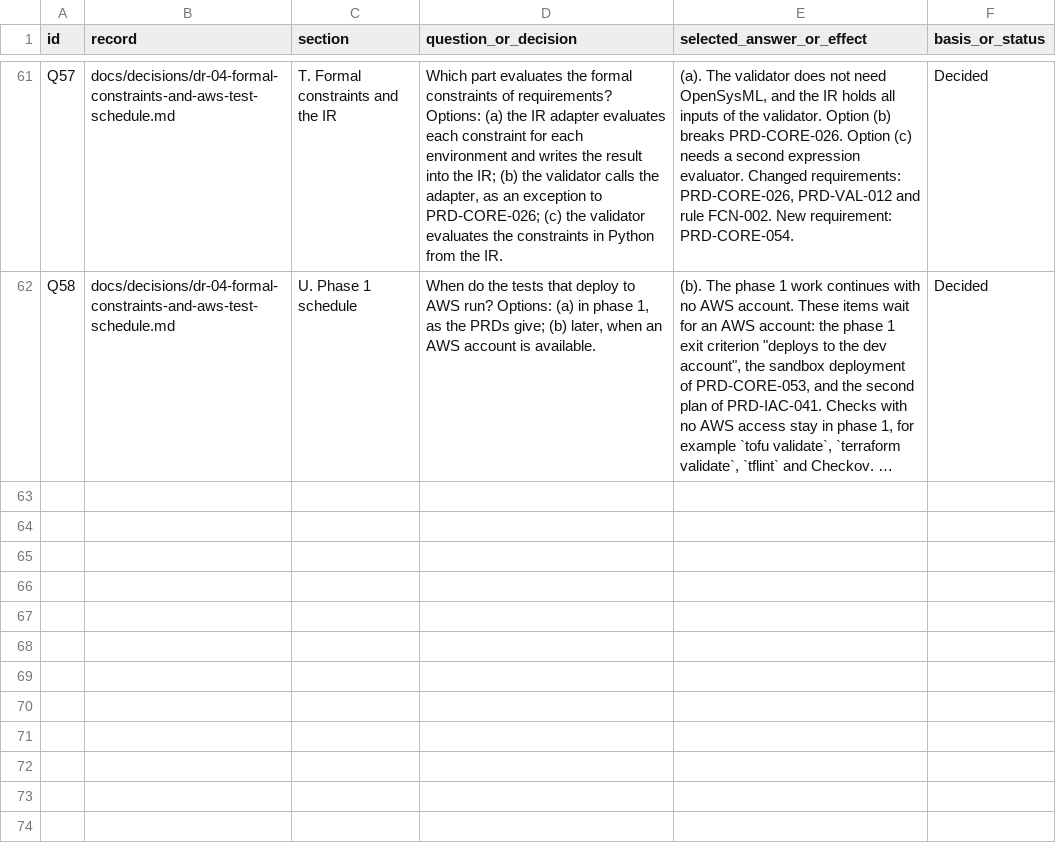
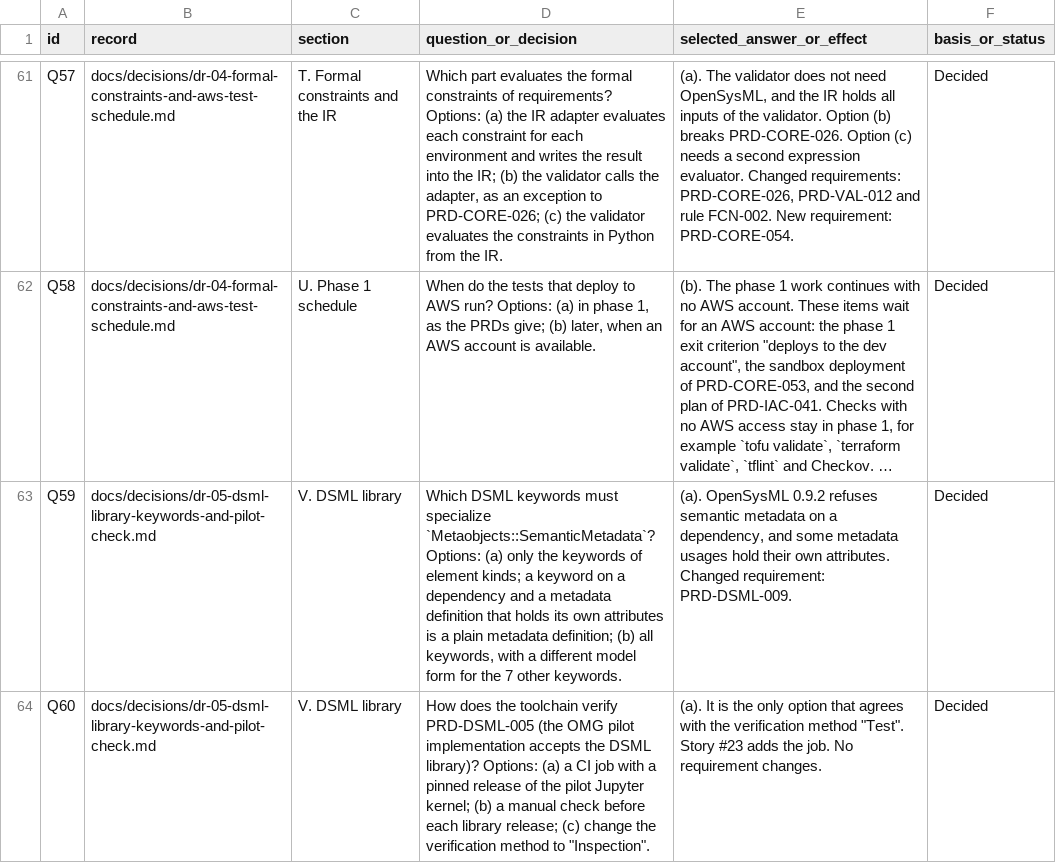
Before and after one commit to ds411/dsml-code-generator, a CSV file: docs/index/decisions.csv, drawn as a sheet; only a part is shown, gaps mark what is left out; long unchanged cells end in …; the diff names each change by its address in the sheet, - before the commit and + after, or states it on an @@ line.

```diff
--- a/docs/index/decisions.csv
+++ b/docs/index/decisions.csv
+row 63: Q59 | docs/decisions/dr-05-dsml-library-keywords-and-pilot-check.md | V. DSML library | Which DSML keywords must specialize `Metaobjects::SemanticMetadata`? Options: (a) only the keywords of element kinds; a keyword on a dependency and a metadata definition that holds its own attributes is a plain metadata definition; (b) all keywords, with a different model form for the 7 other keywords. | (a). OpenSysML 0.9.2 refuses semantic metadata on a dependency, and some metadata usages hold their own attributes. Changed requirement: PRD-DSML-009. | Decided
+row 64: Q60 | docs/decisions/dr-05-dsml-library-keywords-and-pilot-check.md | V. DSML library | How does the toolchain verify PRD-DSML-005 (the OMG pilot implementation accepts the DSML library)? Options: (a) a CI job with a pinned release of the pilot Jupyter kernel; (b) a manual check before each library release; (c) change the verification method to "Inspection". | (a). It is the only option that agrees with the verification method "Test". Story #23 adds the job. No requirement changes. | Decided
```
Also changed, not shown: docs/index/requirements.csv, 14 other files.
